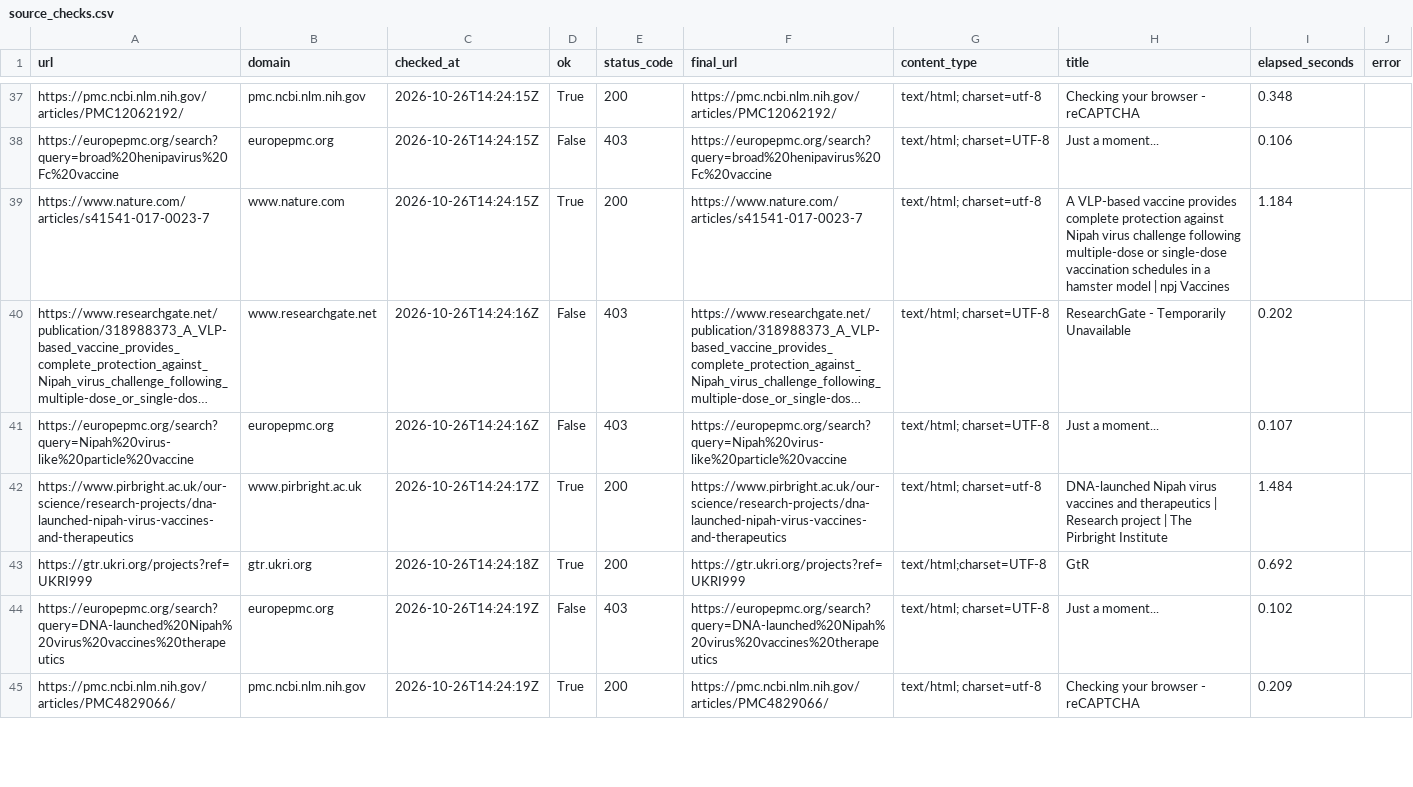
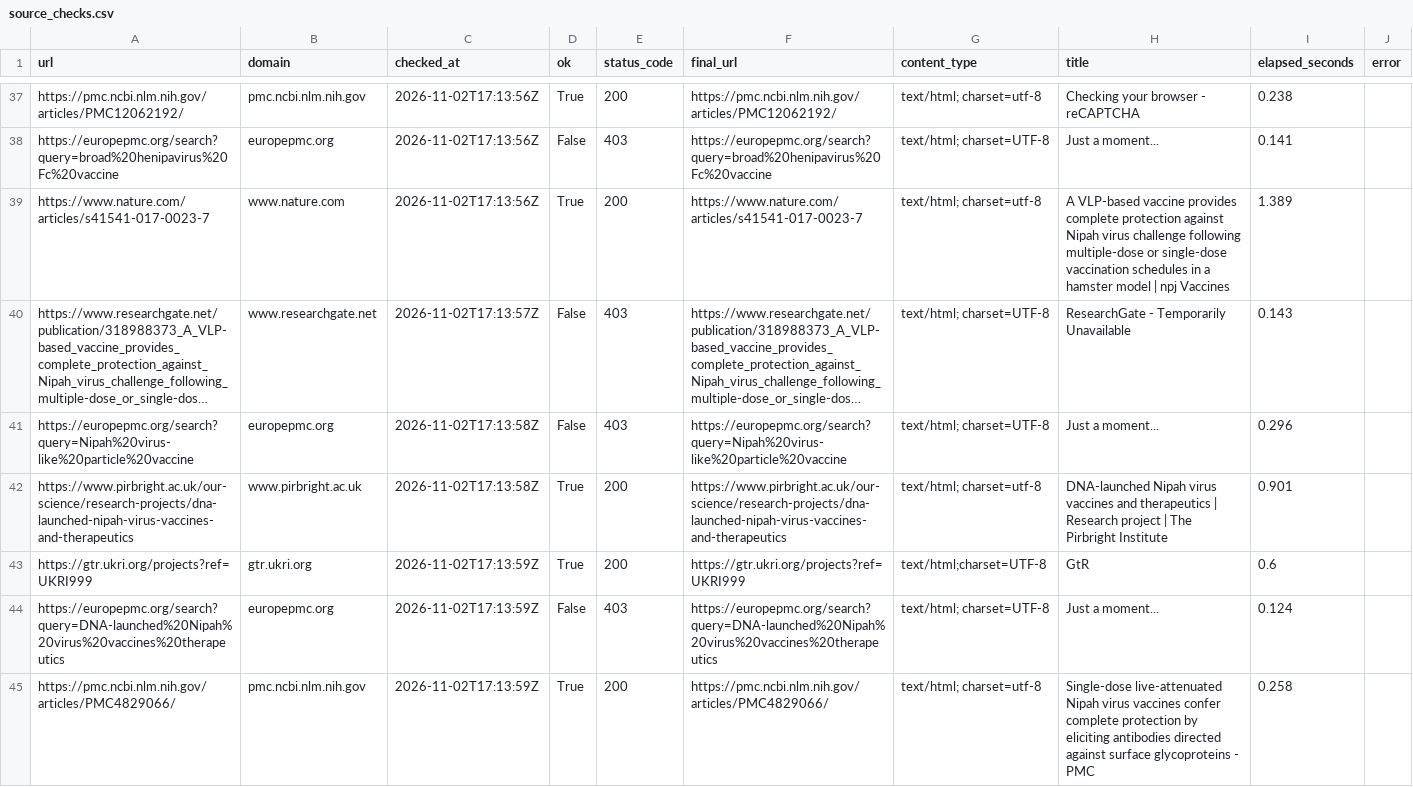
Before and after one commit to AKillikelly/henipavirus-vaccine-development-dashboard, a CSV file: docs/data/source_checks.csv, drawn as a sheet; only a part is shown, gaps mark what is left out; long unchanged cells end in …; the diff covers the shown part only; the diff names each change by its address in the sheet, - before the commit and + after, or states it on an @@ line.

```diff
--- a/docs/data/source_checks.csv
+++ b/docs/data/source_checks.csv
-C37:C39 (checked_at): 2026-10-26T14:24:15Z
+C37:C39 (checked_at): 2026-11-02T17:13:56Z
-I37 (elapsed_seconds): 0.348
+I37 (elapsed_seconds): 0.238
-I38 (elapsed_seconds): 0.106
+I38 (elapsed_seconds): 0.141
-I39 (elapsed_seconds): 1.184
+I39 (elapsed_seconds): 1.389
-C40 (checked_at): 2026-10-26T14:24:16Z
+C40 (checked_at): 2026-11-02T17:13:57Z
-I40 (elapsed_seconds): 0.202
+I40 (elapsed_seconds): 0.143
-C41 (checked_at): 2026-10-26T14:24:16Z
+C41 (checked_at): 2026-11-02T17:13:58Z
-I41 (elapsed_seconds): 0.107
+I41 (elapsed_seconds): 0.296
-C42 (checked_at): 2026-10-26T14:24:17Z
+C42 (checked_at): 2026-11-02T17:13:58Z
-I42 (elapsed_seconds): 1.484
+I42 (elapsed_seconds): 0.901
-C43 (checked_at): 2026-10-26T14:24:18Z
+C43 (checked_at): 2026-11-02T17:13:59Z
-I43 (elapsed_seconds): 0.692
+I43 (elapsed_seconds): 0.6
-C44:C45 (checked_at): 2026-10-26T14:24:19Z
+C44:C45 (checked_at): 2026-11-02T17:13:59Z
-I44 (elapsed_seconds): 0.102
+I44 (elapsed_seconds): 0.124
-H45 (title): Checking your browser - reCAPTCHA
+H45 (title): Single-dose live-attenuated Nipah virus vaccines confer complete protection by eliciting antibodies directed against surface glycoproteins - PMC
-I45 (elapsed_seconds): 0.209
+I45 (elapsed_seconds): 0.258
```
Also changed, not shown: 181 edited cells elsewhere in this file, docs/data/henipavirus_development_pipeline_data.csv, 5 other files.
